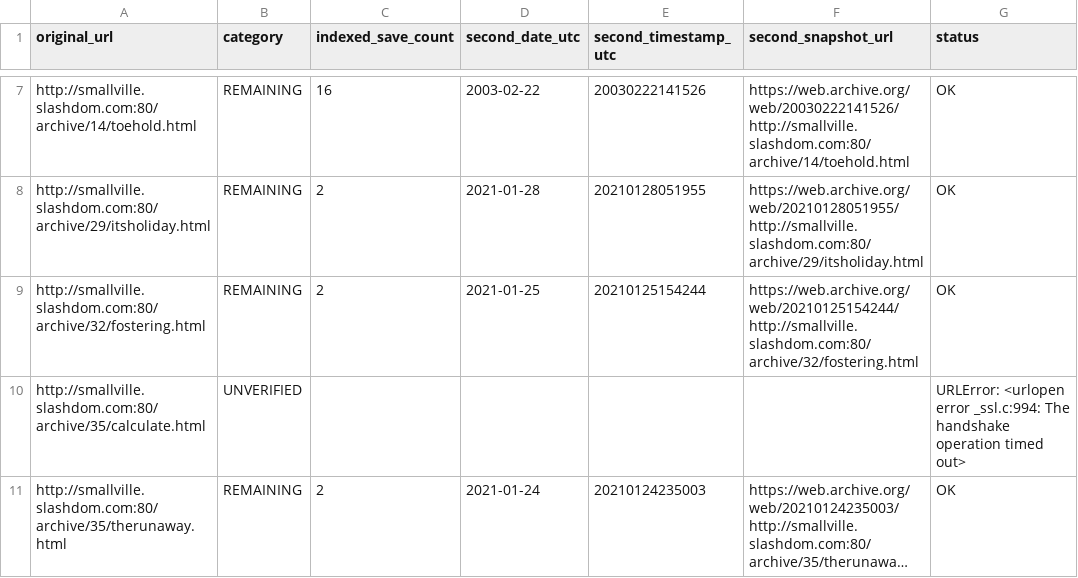
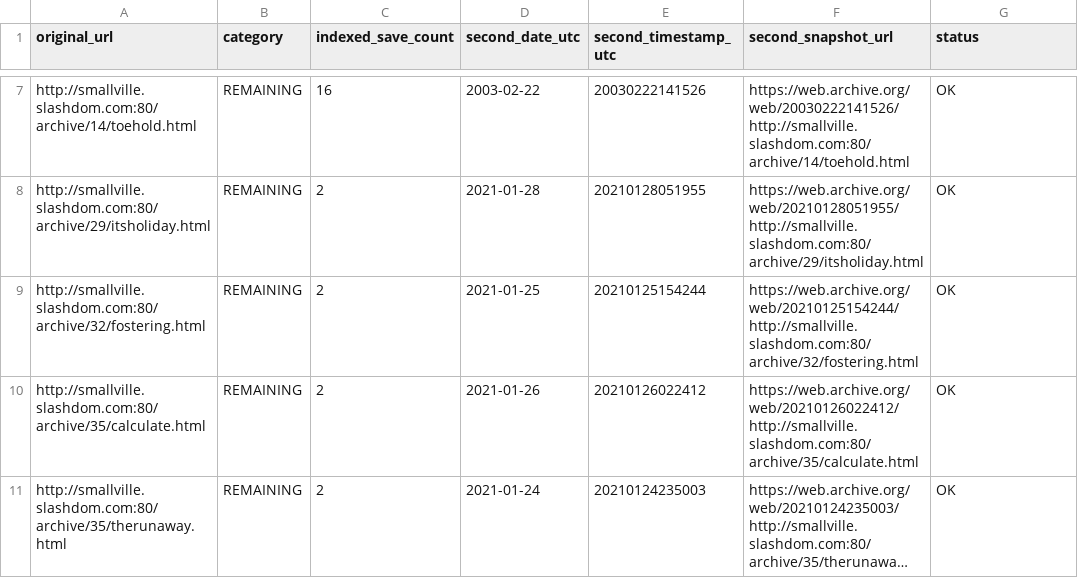
Before and after one commit to magless23-pixel/smallville-wayback-scanner-2, a CSV file: reports/results.csv, drawn as a sheet; only a part is shown, gaps mark what is left out; long unchanged cells end in …; the diff names each change by its address in the sheet, - before the commit and + after, or states it on an @@ line.

```diff
--- a/reports/results.csv
+++ b/reports/results.csv
-B10 (category): UNVERIFIED
+B10 (category): REMAINING
-C10 (indexed_save_count): (empty)
+C10 (indexed_save_count): 2
-D10 (second_date_utc): (empty)
+D10 (second_date_utc): 2021-01-26
-E10 (second_timestamp_utc): (empty)
+E10 (second_timestamp_utc): 20210126022412
-F10 (second_snapshot_url): (empty)
+F10 (second_snapshot_url): https://web.archive.org/web/20210126022412/http://smallville.slashdom.com:80/archive/35/calculate.html
-G10 (status): URLError: <urlopen error _ssl.c:994: The handshake operation timed out>
+G10 (status): OK
```
Also changed, not shown: 3 other files.
